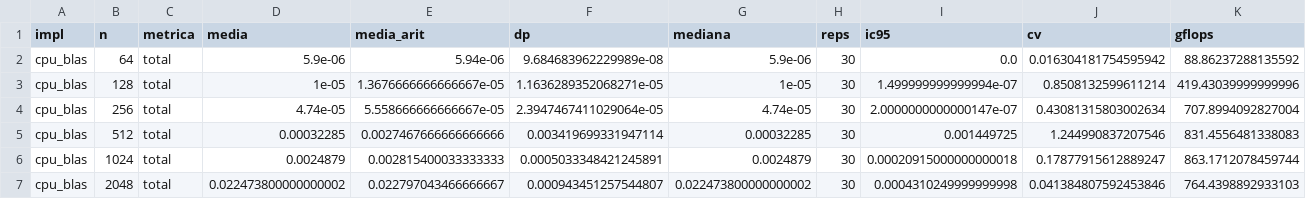
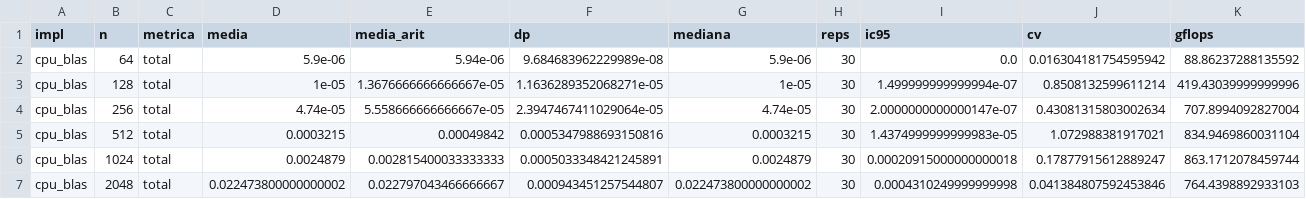
Before and after one commit to Mth71/artigo-cpu-gpu, a CSV file: artigo/resultados/resumo.csv, drawn as a sheet; only a part is shown.

```diff
--- a/artigo/resultados/resumo.csv
+++ b/artigo/resultados/resumo.csv
@@ -4,3 +4,3 @@ cpu_blas,128,total,1e-05,1.3676666666666667e-05,1.1636289352068271e-05,1e-05,30,
 cpu_blas,256,total,4.74e-05,5.558666666666667e-05,2.3947467411029064e-05,4.74e-05,30,2.0000000000000147e-07,0.43081315803002634,707.8994092827004
-cpu_blas,512,total,0.00032285,0.0027467666666666666,0.003419699331947114,0.00032285,30,0.001449725,1.244990837207546,831.4556481338083
+cpu_blas,512,total,0.0003215,0.00049842,0.0005347988693150816,0.0003215,30,1.4374999999999983e-05,1.072988381917021,834.9469860031104
 cpu_blas,1024,total,0.0024879,0.002815400033333333,0.0005033348421245891,0.0024879,30,0.00020915000000000018,0.17877915612889247,863.1712078459744
```
Also changed, not shown: artigo/resultados/dados.csv, 1 other file.
